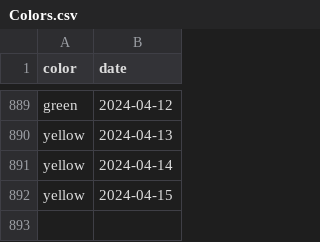
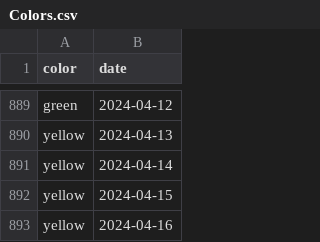
Before and after one commit to shibaji7/SD_RT_SWF_Monitoring, a CSV file: assets/data/Colors.csv, drawn as a sheet; only a part is shown, gaps mark what is left out; the diff names each change by its address in the sheet, - before the commit and + after, or states it on an @@ line.

```diff
--- a/assets/data/Colors.csv
+++ b/assets/data/Colors.csv
+row 893: yellow | 2024-04-16
```
Also changed, not shown: assets/data/FL.csv, 7 other files.
